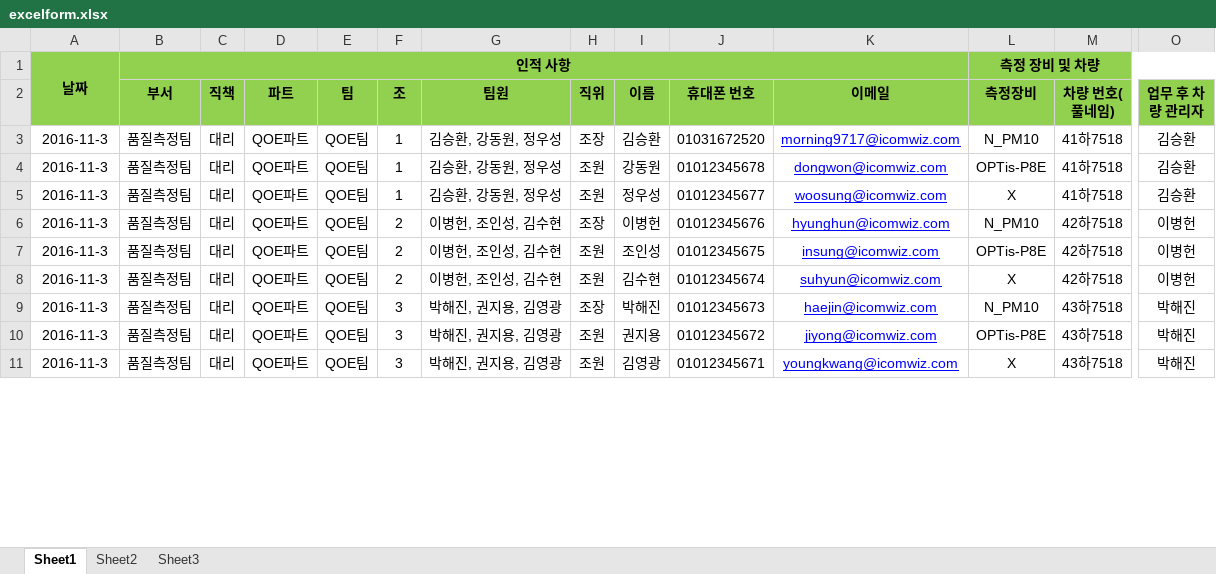
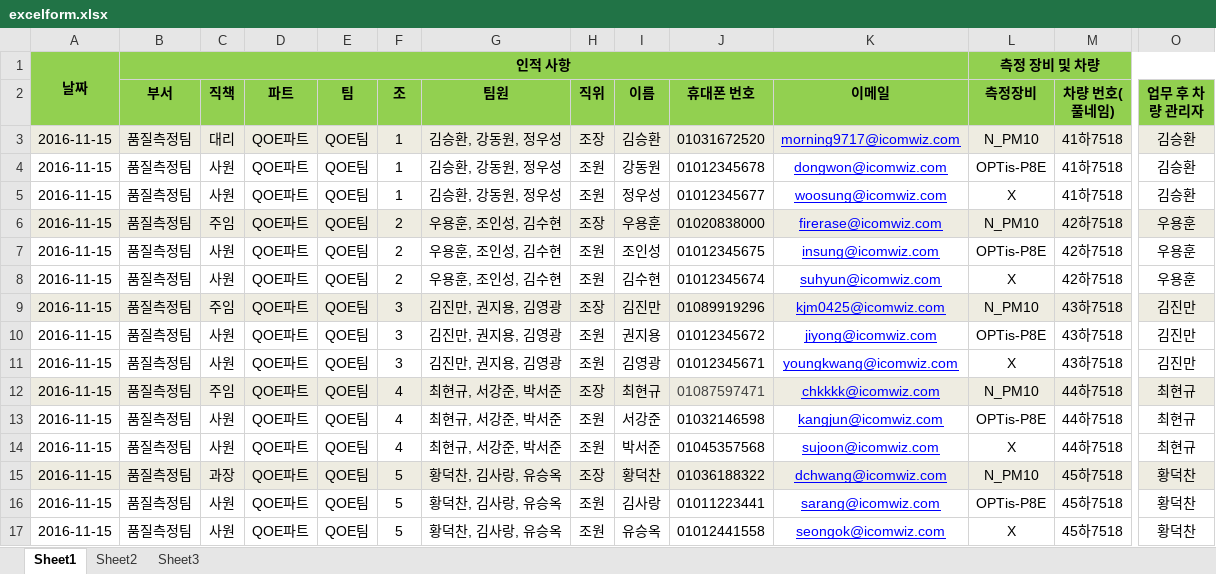
Before and after one commit to icomwiz/quality-measure-prj, an Excel workbook: planners/form/excelform.xlsx, sheet Sheet1, drawn as a sheet; only a part is shown, gaps mark what is left out; values as stored, in another font and other column widths than the file's, no borders; rows hold the shown columns only; the diff covers the shown part only; the diff names each change by its address in the sheet, - before the commit and + after, or states it on an @@ line.

```diff
--- a/planners/form/excelform.xlsx (sheet Sheet1)
+++ b/planners/form/excelform.xlsx (sheet Sheet1)
-A3:A11: 2016-11-3
+A3:A11: 2016-11-15
-A3:O3 fill: none
+A3:O3 fill: #EEECE1
-C4:C5 (직책): 대리
+C4:C5 (직책): 사원
-A6:O6 fill: none
+A6:O6 fill: #EEECE1
-C6 (직책): 대리
+C6 (직책): 주임
-G6:G8 (팀원): 이병헌, 조인성, 김수현
+G6:G8 (팀원): 우용훈, 조인성, 김수현
-I6 (이름): 이병헌
+I6 (이름): 우용훈
-J6 (휴대폰 번호): 01012345676
+J6 (휴대폰 번호): 01020838000
-K6 (이메일): hyunghun@icomwiz.com
+K6 (이메일): firerase@icomwiz.com
-O6:O8 (업무 후 차량 관리자): 이병헌
+O6:O8 (업무 후 차량 관리자): 우용훈
-C7:C8 (직책): 대리
+C7:C8 (직책): 사원
-A9:O9 fill: none
+A9:O9 fill: #EEECE1
-C9 (직책): 대리
+C9 (직책): 주임
-G9:G11 (팀원): 박해진, 권지용, 김영광
+G9:G11 (팀원): 김진만, 권지용, 김영광
-I9 (이름): 박해진
+I9 (이름): 김진만
-J9 (휴대폰 번호): 01012345673
+J9 (휴대폰 번호): 01089919296
-K9 (이메일): haejin@icomwiz.com
+K9 (이메일): kjm0425@icomwiz.com
-O9:O11 (업무 후 차량 관리자): 박해진
+O9:O11 (업무 후 차량 관리자): 김진만
-C10:C11 (직책): 대리
+C10:C11 (직책): 사원
+row 12: 2016-11-15 | 품질측정팀 | 주임 | QOE파트 | QOE팀 | 4 | 최현규, 서강준, 박서준 | 조장 | 최현규 | 01087597471 | chkkkk@icomwiz.com | N_PM10 | 44하7518 | 최현규
+row 13: 2016-11-15 | 품질측정팀 | 사원 | QOE파트 | QOE팀 | 4 | 최현규, 서강준, 박서준 | 조원 | 서강준 | 01032146598 | kangjun@icomwiz.com | OPTis-P8E | 44하7518 | 최현규
+row 14: 2016-11-15 | 품질측정팀 | 사원 | QOE파트 | QOE팀 | 4 | 최현규, 서강준, 박서준 | 조원 | 박서준 | 01045357568 | sujoon@icomwiz.com | X | 44하7518 | 최현규
+row 15: 2016-11-15 | 품질측정팀 | 과장 | QOE파트 | QOE팀 | 5 | 황덕찬, 김사랑, 유승옥 | 조장 | 황덕찬 | 01036188322 | dchwang@icomwiz.com | N_PM10 | 45하7518 | 황덕찬
+row 16: 2016-11-15 | 품질측정팀 | 사원 | QOE파트 | QOE팀 | 5 | 황덕찬, 김사랑, 유승옥 | 조원 | 김사랑 | 01011223441 | sarang@icomwiz.com | OPTis-P8E | 45하7518 | 황덕찬
+row 17: 2016-11-15 | 품질측정팀 | 사원 | QOE파트 | QOE팀 | 5 | 황덕찬, 김사랑, 유승옥 | 조원 | 유승옥 | 01012441558 | seongok@icomwiz.com | X | 45하7518 | 황덕찬
```
Also changed, not shown: 18 added rows, 24 edited cells and cell formats elsewhere in this sheet, 8 other files.
